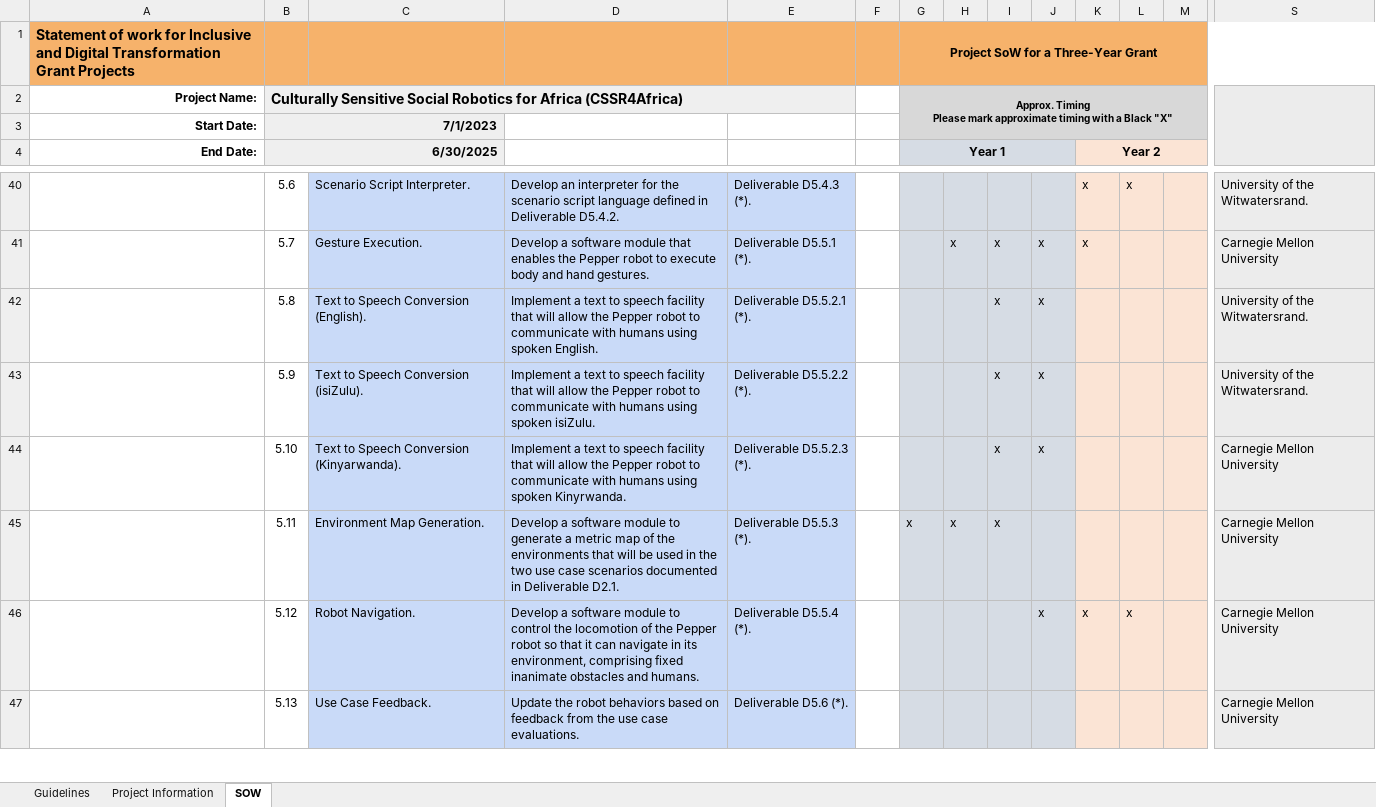
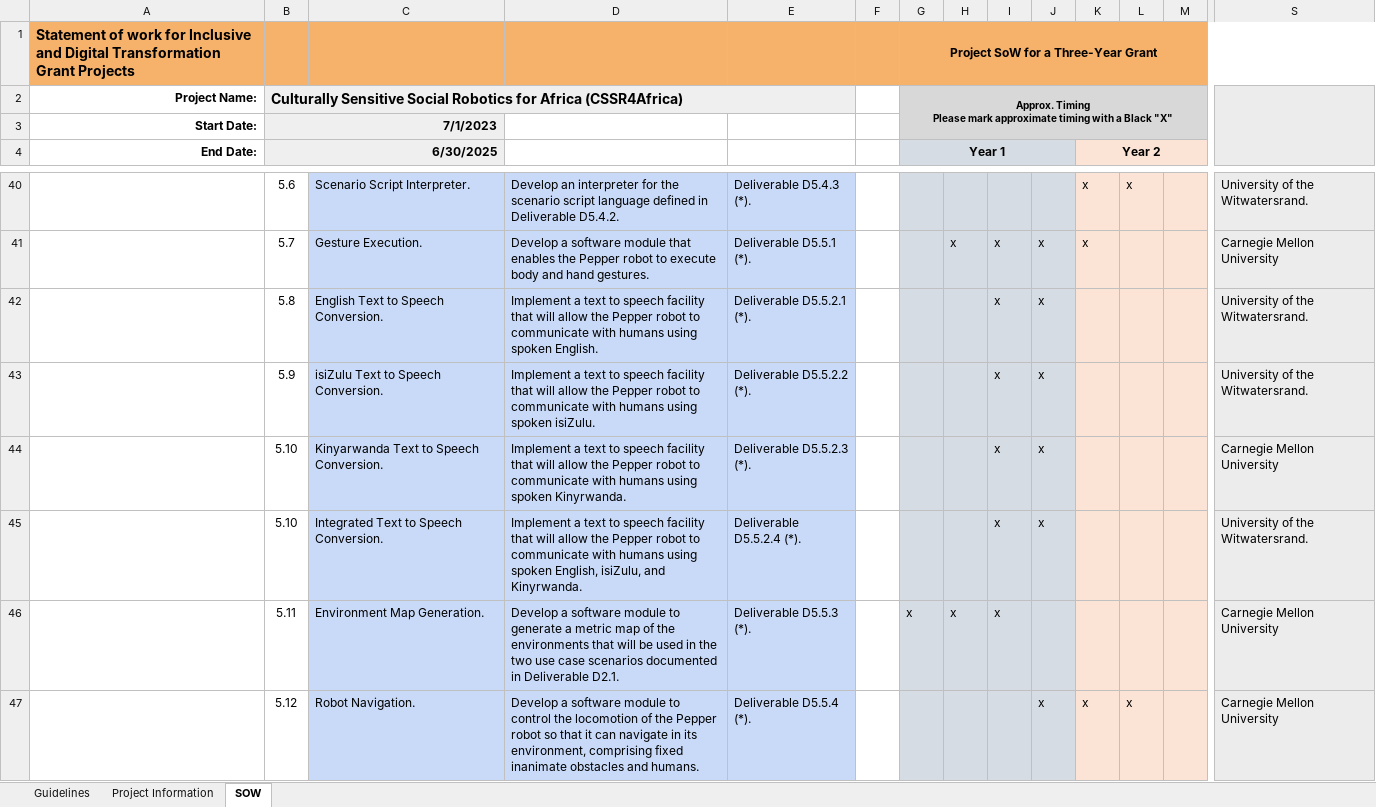
Before and after one commit to cssr4africa/cssr4africa.github.io, an Excel workbook: docs/workplan/CSSR4Africa_SOW-Planner-IDT_Reseach_Grant.xlsx, sheet SOW, drawn as a sheet; only a part is shown, gaps mark what is left out; the shorter side is filled out with more unchanged rows; values as stored, in another font and other column widths than the file's, no borders; rows hold the shown columns only; the diff names each change by its address in the sheet, - before the commit and + after, or states it on an @@ line.

Commit message:
Work Plan version 2.3 - Divided Task 5.5.2 into four sub-tasks to accommodate English, isiZulu, and Kinyarwanda languages

```diff
--- a/docs/workplan/CSSR4Africa_SOW-Planner-IDT_Reseach_Grant.xlsx (sheet SOW)
+++ b/docs/workplan/CSSR4Africa_SOW-Planner-IDT_Reseach_Grant.xlsx (sheet SOW)
-C42: Text to Speech Conversion (English).
+C42: English Text to Speech Conversion.
-C43: Text to Speech Conversion (isiZulu).
+C43: isiZulu Text to Speech Conversion.
-C44: Text to Speech Conversion (Kinyarwanda).
+C44: Kinyarwanda Text to Speech Conversion.
+row 45:  | 5.10 | Integrated Text to Speech Conversion. | Implement a text to speech facility that will allow the Pepper robot to communicate with humans using spoken English, isiZulu, and Kinyrwanda. | Deliverable D5.5.2.4 (*). |  |  |  | x | x |  |  |  | University of the Witwatersrand.
```
Also changed, not shown: docs/workplan/CSSR4Africa_Effort.xlsx.
